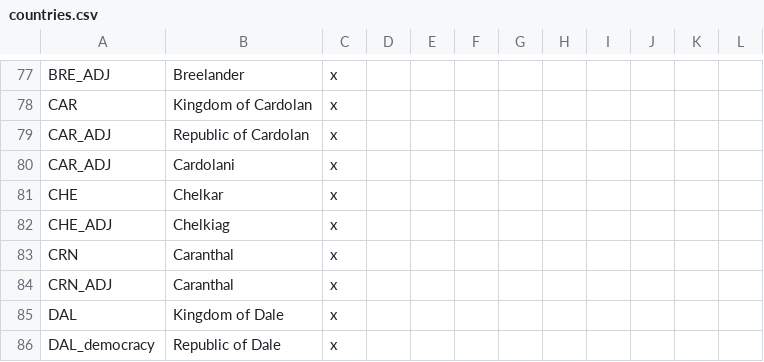
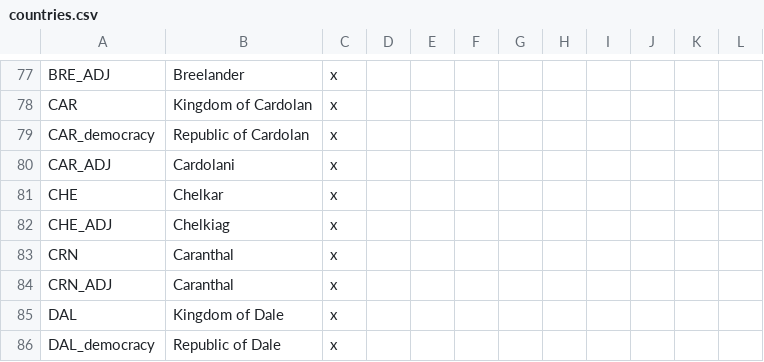
Before and after one commit to The-Third-Age/TTA-Victoria-2, a CSV file: localisation/countries.csv, drawn as a sheet; only a part is shown, gaps mark what is left out.

```diff
--- a/localisation/countries.csv
+++ b/localisation/countries.csv
@@ -78,3 +78,3 @@ BRE_ADJ;Breelander;x
 CAR;Kingdom of Cardolan;x
-CAR_ADJ;Republic of Cardolan;x
+CAR_democracy;Republic of Cardolan;x
 CAR_ADJ;Cardolani;x
```
Also changed, not shown: localisation/decisions.csv, 2 other files.
